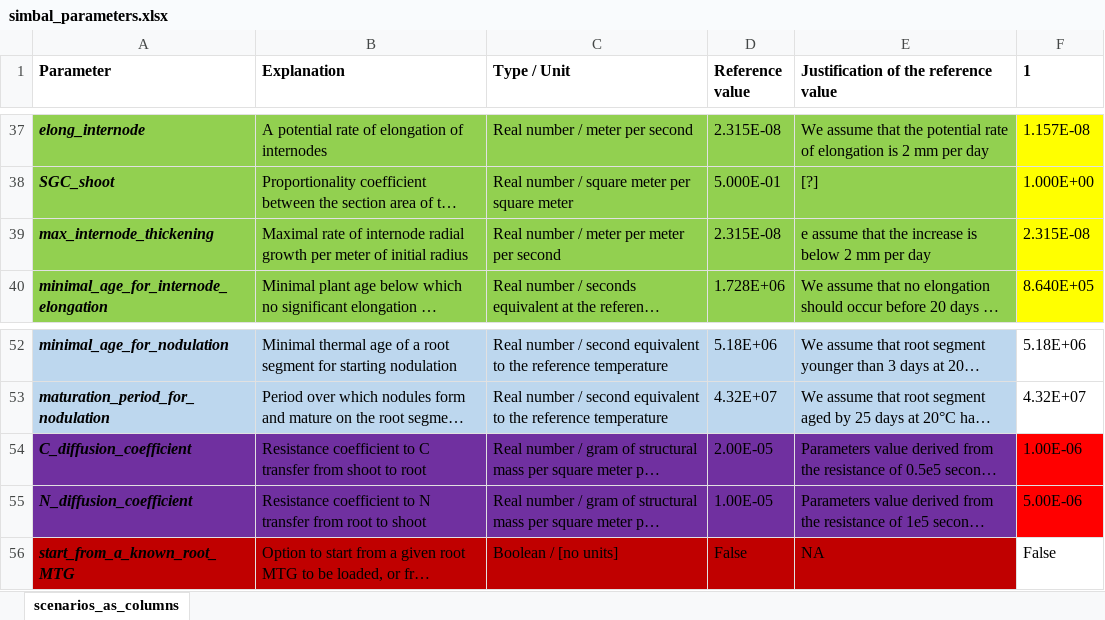
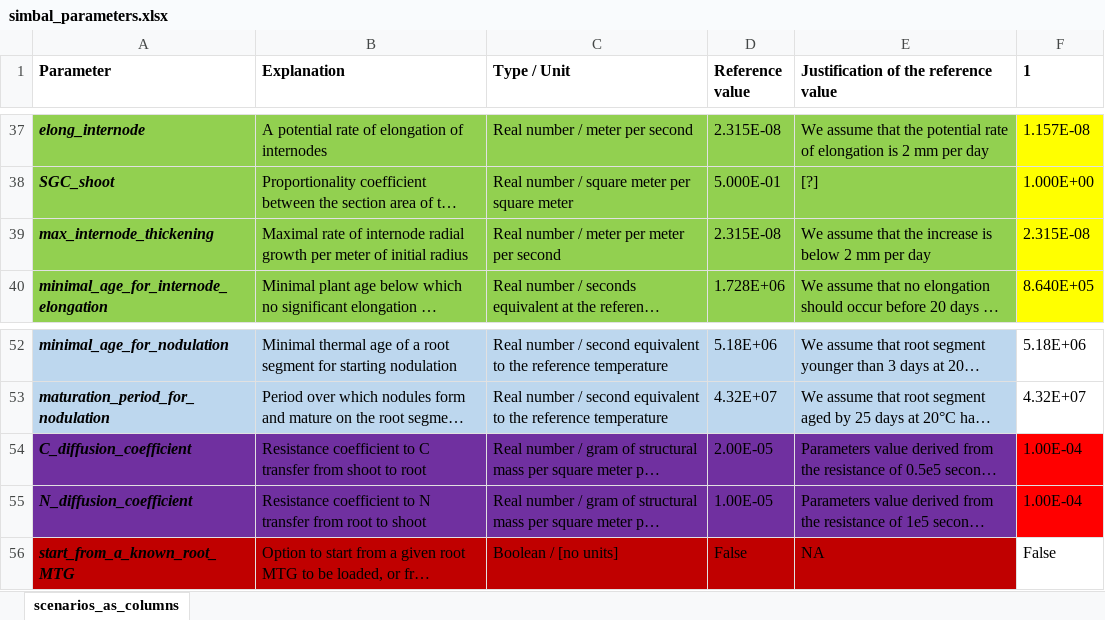
Before and after one commit to openalea-incubator/simbal, an Excel workbook: simulation/inputs/simbal_parameters.xlsx, sheet scenarios_as_columns, drawn as a sheet; only a part is shown, gaps mark what is left out; long unchanged cells end in …; values as stored, in another font and other column widths than the file's, no borders; conditional formats not drawn; the diff names each change by its address in the sheet, - before the commit and + after, or states it on an @@ line.

```diff
--- a/simulation/inputs/simbal_parameters.xlsx (sheet scenarios_as_columns)
+++ b/simulation/inputs/simbal_parameters.xlsx (sheet scenarios_as_columns)
-E39: e assume that…
+E39: We assume that…
-F54 (1): 1.00E-06
+F54 (1): 1.00E-04
-F55 (1): 5.00E-06
+F55 (1): 1.00E-04
```
Also changed, not shown: 4 other files.
